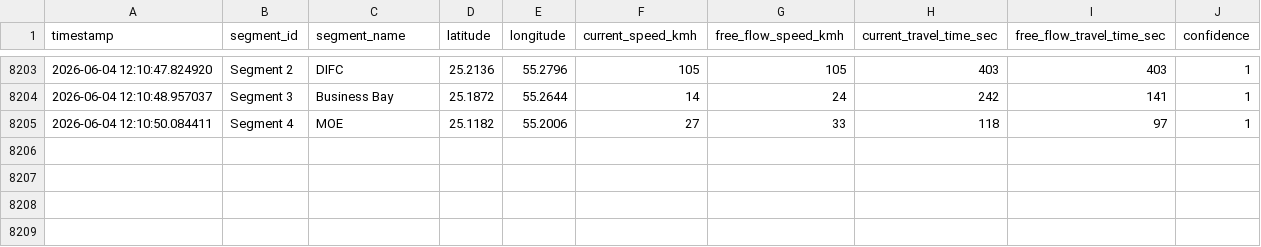
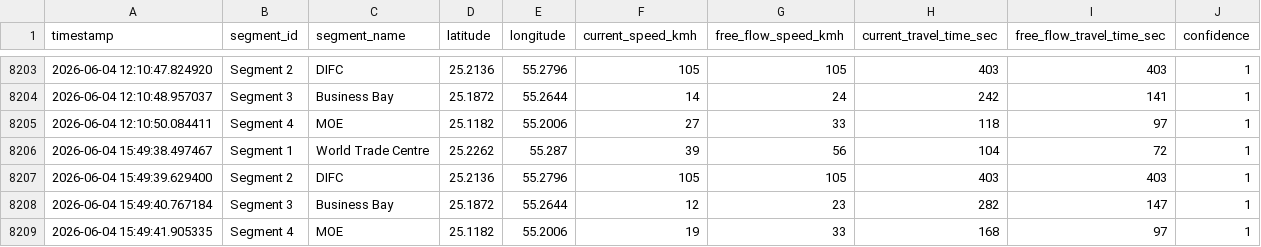
Before and after one commit to Hridey17/traffic, a CSV file: szr_traffic_data.csv, drawn as a sheet; only a part is shown, gaps mark what is left out.

```diff
--- a/szr_traffic_data.csv
+++ b/szr_traffic_data.csv
@@ -8205 +8205,5 @@ timestamp,segment_id,segment_name,latitude,longitude,current_speed_kmh,free_flow
 2026-06-04 12:10:50.084411,Segment 4,MOE,25.1182,55.2006,27,33,118,97,1
+2026-06-04 15:49:38.497467,Segment 1,World Trade Centre,25.2262,55.287,39,56,104,72,1
+2026-06-04 15:49:39.629400,Segment 2,DIFC,25.2136,55.2796,105,105,403,403,1
+2026-06-04 15:49:40.767184,Segment 3,Business Bay,25.1872,55.2644,12,23,282,147,1
+2026-06-04 15:49:41.905335,Segment 4,MOE,25.1182,55.2006,19,33,168,97,1
```
